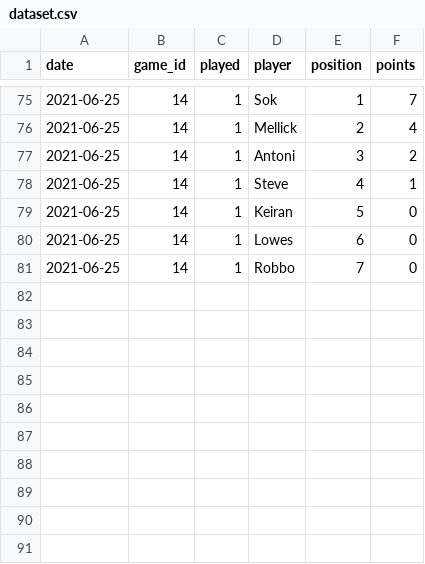
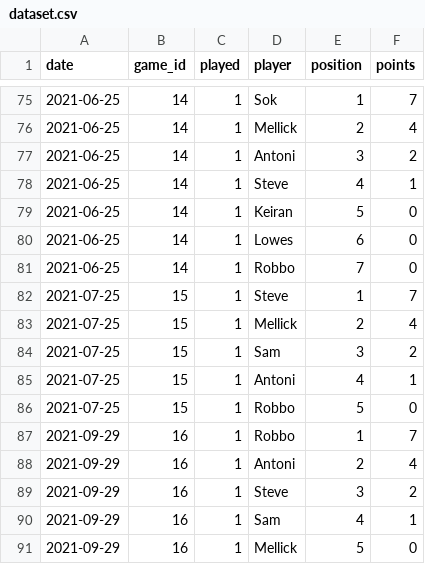
Before and after one commit to dietofworms/poker, a CSV file: dataset.csv, drawn as a sheet; only a part is shown, gaps mark what is left out.

Commit message:
added data

```diff
--- a/dataset.csv
+++ b/dataset.csv
@@ -81 +81,11 @@
 2021-06-25,14,1,Robbo,7,0
+2021-07-25,15,1,Steve,1,7
+2021-07-25,15,1,Mellick,2,4
+2021-07-25,15,1,Sam,3,2
+2021-07-25,15,1,Antoni,4,1
+2021-07-25,15,1,Robbo,5,0
+2021-09-29,16,1,Robbo,1,7
+2021-09-29,16,1,Antoni,2,4
+2021-09-29,16,1,Steve,3,2
+2021-09-29,16,1,Sam,4,1
+2021-09-29,16,1,Mellick,5,0
```
Also changed, not shown: 3 other files.
